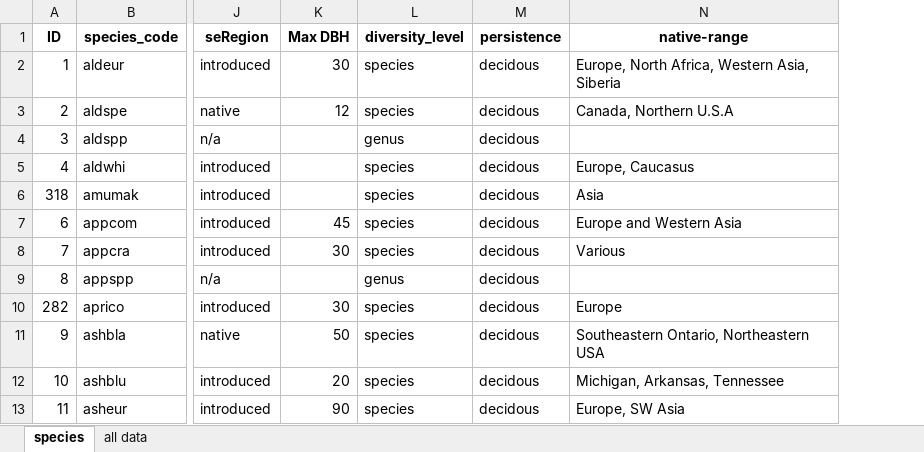
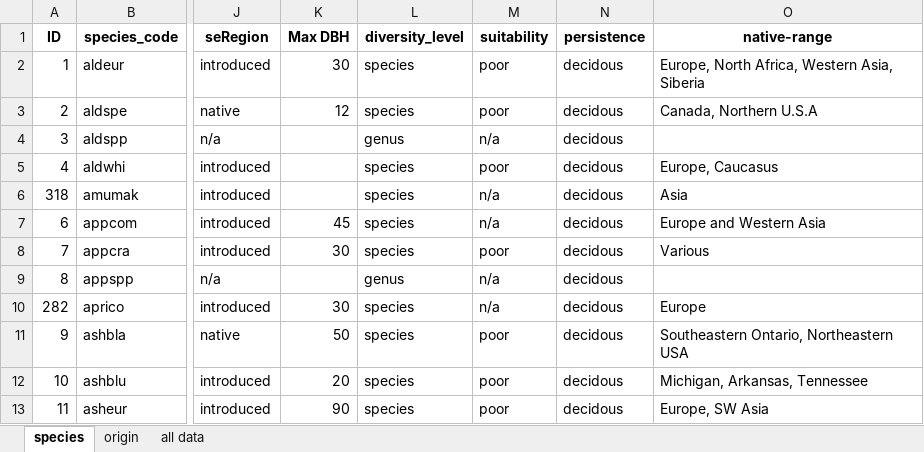
Before and after one commit to WAKenney/NWAnalytics, an Excel workbook: NWspecies080122.xlsx, sheet species, drawn as a sheet; only a part is shown, gaps mark what is left out; values as stored, in another font and other column widths than the file's, no borders; the diff names each change by its address in the sheet, - before the commit and + after, or states it on an @@ line.

```diff
--- a/NWspecies080122.xlsx (sheet species)
+++ b/NWspecies080122.xlsx (sheet species)
+sheet tab: origin
+column M (suitability), rows 2-13: poor | poor | n/a | poor | n/a | n/a | poor | n/a | n/a | poor | poor | poor
```
Also changed, not shown: 1 other file.
